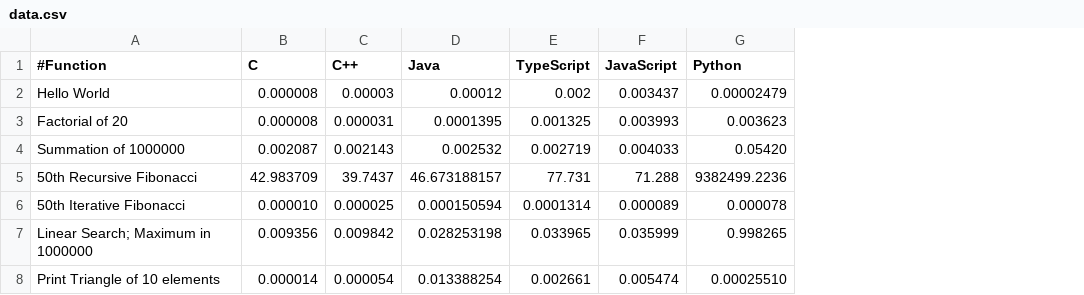
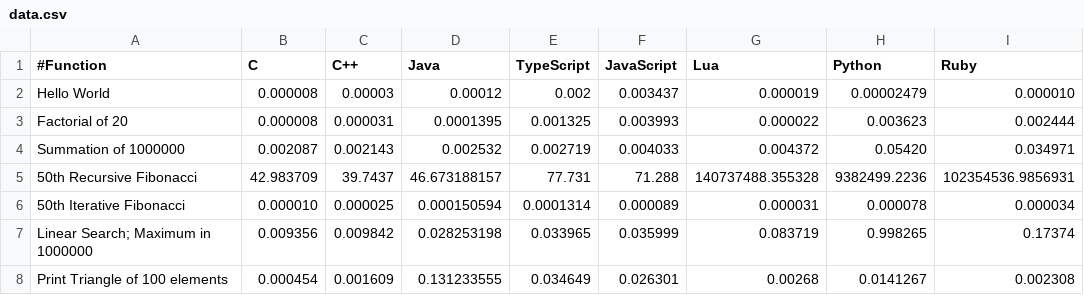
Before and after one commit to EdwardRees/Programming-Language-Speed-Comparison, a CSV file: data.csv, drawn as a sheet; removed rows and columns are numbered as before the commit, all else as after; the diff names each change by its address in the sheet, - before the commit and + after, or states it on an @@ line.

Commit message:
Addition of Lua and Ruby tests, files updated. Retests for Validation

```diff
--- a/data.csv
+++ b/data.csv
+column G (Lua), rows 2-7: 0.000019 | 0.000022 | 0.004372 | 140737488.355328 | 0.000031 | 0.083719
+column I (Ruby), rows 2-7: 0.000010 | 0.002444 | 0.034971 | 102354536.9856931 | 0.000034 | 0.17374
-row 8: Print Triangle of 10 elements | 0.000014 | 0.000054 | 0.013388254 | 0.002661 | 0.005474 | 0.00025510
+row 8: Print Triangle of 100 elements | 0.000454 | 0.001609 | 0.131233555 | 0.034649 | 0.026301 | 0.00268 | 0.0141267 | 0.002308
```
Also changed, not shown: 11 other files.
